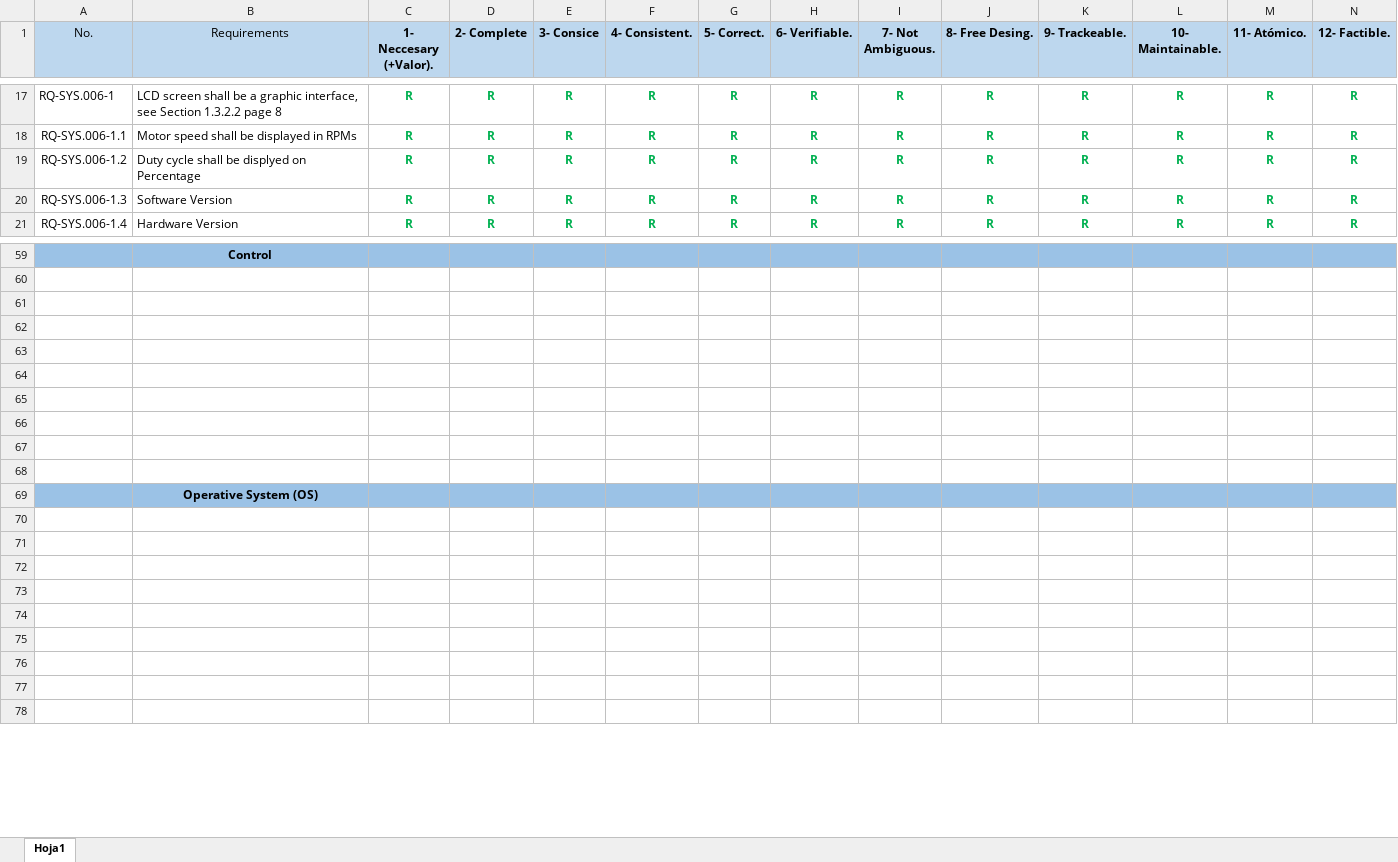
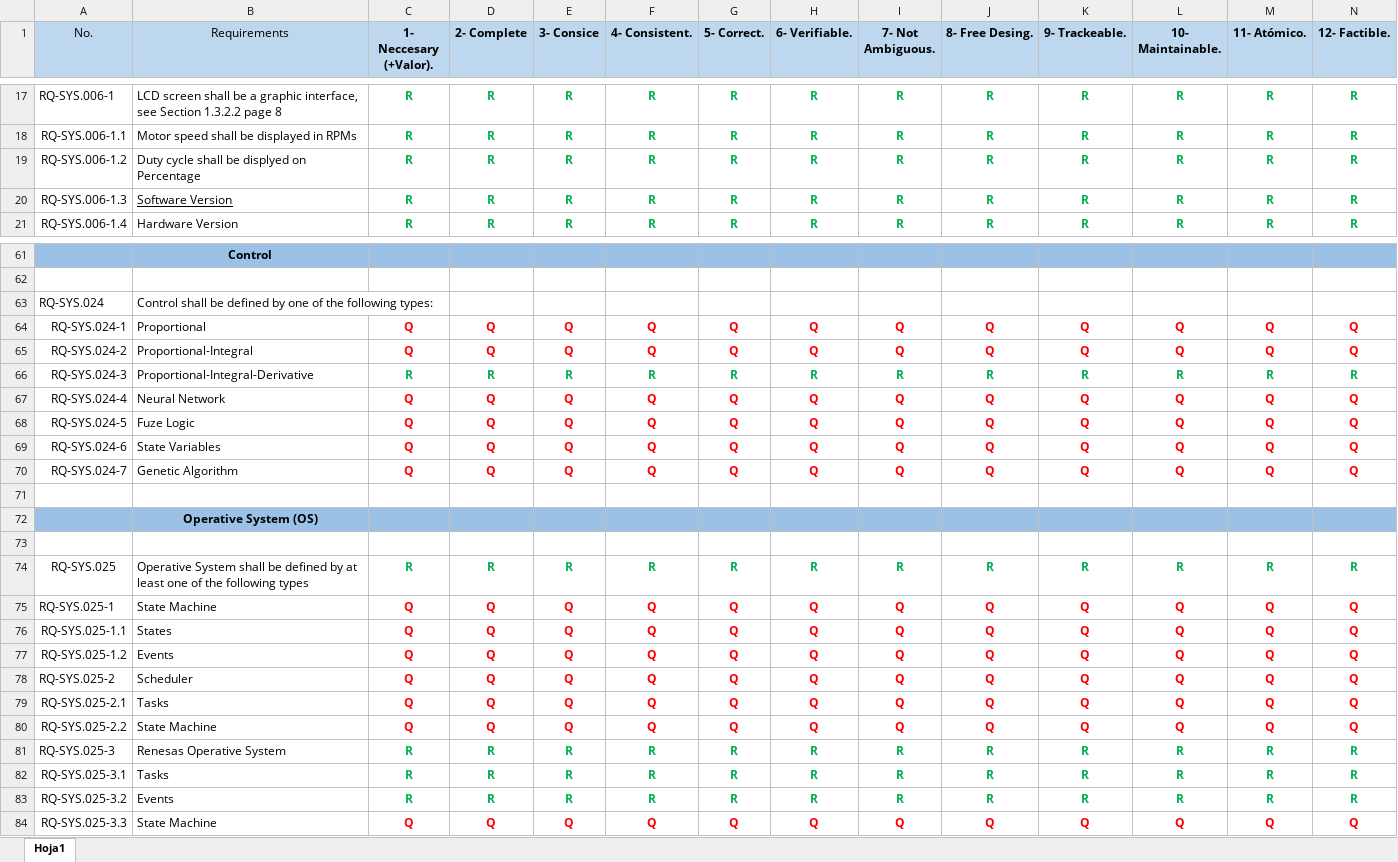
Before and after one commit to hw17/DSE_FH_PRJ, an Excel workbook: 1) Requirements/SWRA_20190405.xlsx, sheet Hoja1, drawn as a sheet; only a part is shown, gaps mark what is left out; values as stored, in another font and other column widths than the file's, no borders; addresses are those after the commit; the diff covers the shown part only; the diff names each change by its address in the sheet, - before the commit and + after, or states it on an @@ line.

Commit message:
DSE_FH_ScAg_003: The requirements related with OS configuration and initialization, Control stage, PID Algorithm, Diagnostic, Display and Procedures were already added to the document

```diff
--- a/1) Requirements/SWRA_20190405.xlsx (sheet Hoja1)
+++ b/1) Requirements/SWRA_20190405.xlsx (sheet Hoja1)
-B20 underline: off
+B20 underline: on
-row 63: (empty)
+row 63: RQ-SYS.024 | Control shall be defined by one of the following types:
-row 64: (empty)
+row 64: RQ-SYS.024-1 | Proportional | Q | Q | Q | Q | Q | Q | Q | Q | Q | Q | Q | Q
-row 65: (empty)
+row 65: RQ-SYS.024-2 | Proportional-Integral | Q | Q | Q | Q | Q | Q | Q | Q | Q | Q | Q | Q
-row 66: (empty)
+row 66: RQ-SYS.024-3 | Proportional-Integral-Derivative | R | R | R | R | R | R | R | R | R | R | R | R
-row 67: (empty)
+row 67: RQ-SYS.024-4 | Neural Network | Q | Q | Q | Q | Q | Q | Q | Q | Q | Q | Q | Q
-row 68: (empty)
+row 68: RQ-SYS.024-5 | Fuze Logic | Q | Q | Q | Q | Q | Q | Q | Q | Q | Q | Q | Q
-row 69: (empty)
+row 69: RQ-SYS.024-6 | State Variables | Q | Q | Q | Q | Q | Q | Q | Q | Q | Q | Q | Q
+row 70: RQ-SYS.024-7 | Genetic Algorithm | Q | Q | Q | Q | Q | Q | Q | Q | Q | Q | Q | Q
-row 74: (empty)
+row 74: RQ-SYS.025 | Operative System shall be defined by at least one of the following types | R | R | R | R | R | R | R | R | R | R | R | R
-row 75: (empty)
+row 75: RQ-SYS.025-1 | State Machine | Q | Q | Q | Q | Q | Q | Q | Q | Q | Q | Q | Q
-row 76: (empty)
+row 76: RQ-SYS.025-1.1 | States | Q | Q | Q | Q | Q | Q | Q | Q | Q | Q | Q | Q
-row 77: (empty)
+row 77: RQ-SYS.025-1.2 | Events | Q | Q | Q | Q | Q | Q | Q | Q | Q | Q | Q | Q
-row 78: (empty)
+row 78: RQ-SYS.025-2 | Scheduler | Q | Q | Q | Q | Q | Q | Q | Q | Q | Q | Q | Q
-row 79: (empty)
+row 79: RQ-SYS.025-2.1 | Tasks | Q | Q | Q | Q | Q | Q | Q | Q | Q | Q | Q | Q
-row 80: (empty)
+row 80: RQ-SYS.025-2.2 | State Machine | Q | Q | Q | Q | Q | Q | Q | Q | Q | Q | Q | Q
-row 81: (empty)
+row 81: RQ-SYS.025-3 | Renesas Operative System | R | R | R | R | R | R | R | R | R | R | R | R
+row 82: RQ-SYS.025-3.1 | Tasks | R | R | R | R | R | R | R | R | R | R | R | R
+row 83: RQ-SYS.025-3.2 | Events | R | R | R | R | R | R | R | R | R | R | R | R
+row 84: RQ-SYS.025-3.3 | State Machine | Q | Q | Q | Q | Q | Q | Q | Q | Q | Q | Q | Q
```
Also changed, not shown: 55 added rows, 1 removed row and 337 edited cells elsewhere in this sheet.
